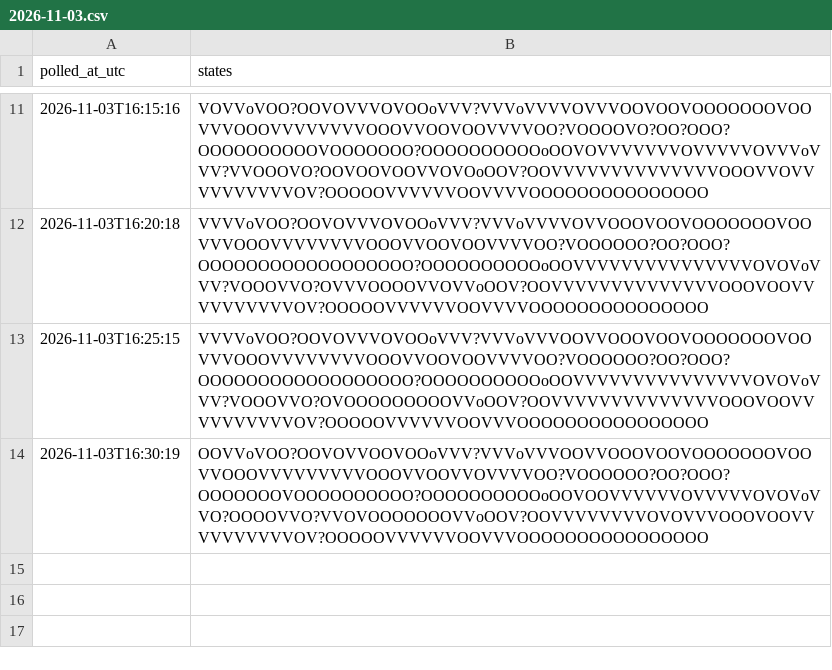
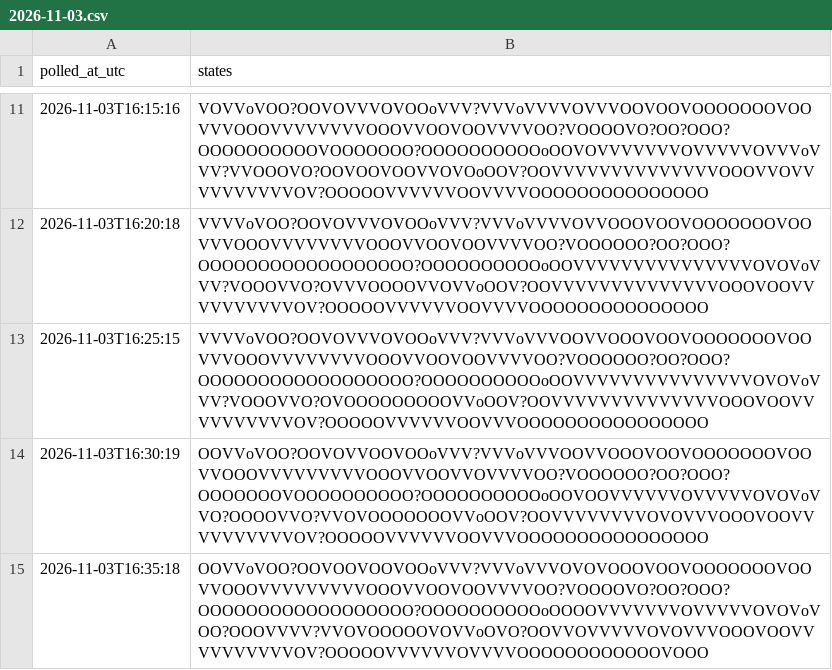
Before and after one commit to citina/curb-log, a CSV file: tools/data/ci/2026-11-03.csv, drawn as a sheet; only a part is shown, gaps mark what is left out; the diff names each change by its address in the sheet, - before the commit and + after, or states it on an @@ line.

Commit message:
poll 2026-11-03T16:35:19Z

```diff
--- a/tools/data/ci/2026-11-03.csv
+++ b/tools/data/ci/2026-11-03.csv
+row 15: 2026-11-03T16:35:18 | OOVVoVOO?OOVOOVOOVOOoVVV?VVVoVVVOVOVOOOVOOVOOOOOOOVOOVVOOOVVVVVVVVVOOOVVOOVOOVVVVOO?VOOOOVO?OO?OOO?OOOOOOOOOOOOOOOOOO?OOOOOOOOOOoOOOOVVVVVVVOVVVVVOVOVoVOO?OOOVVVV?VVOVOOOOOVOVVoOVO?OOVVOVVVVVOVOVVVOOOVOOVVVVVVVVVVOV?OOOOOVVVVVVOVVVVOOOOOOOOOOOOVOOO
```
